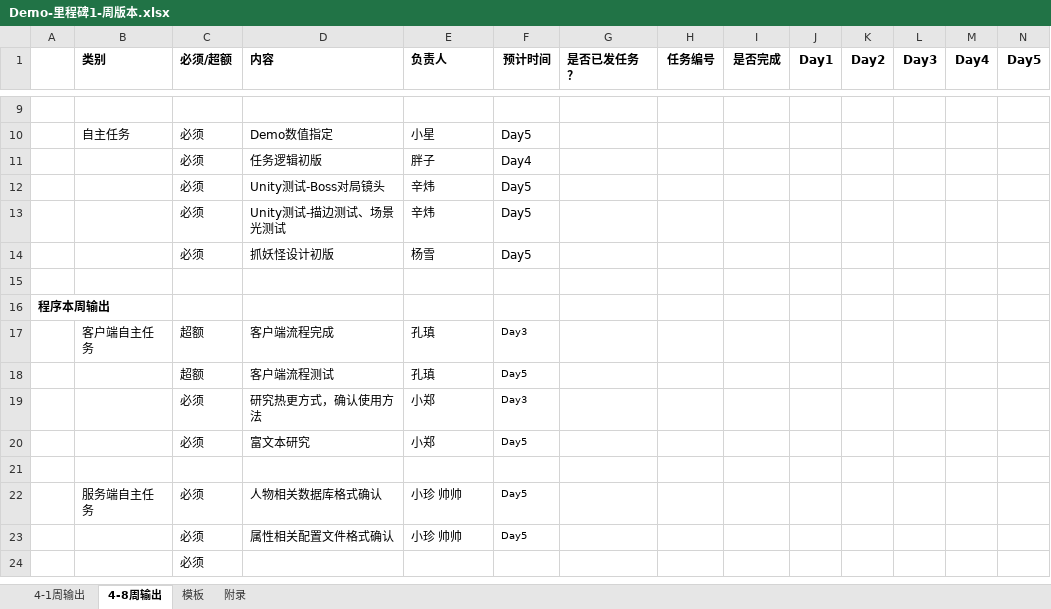
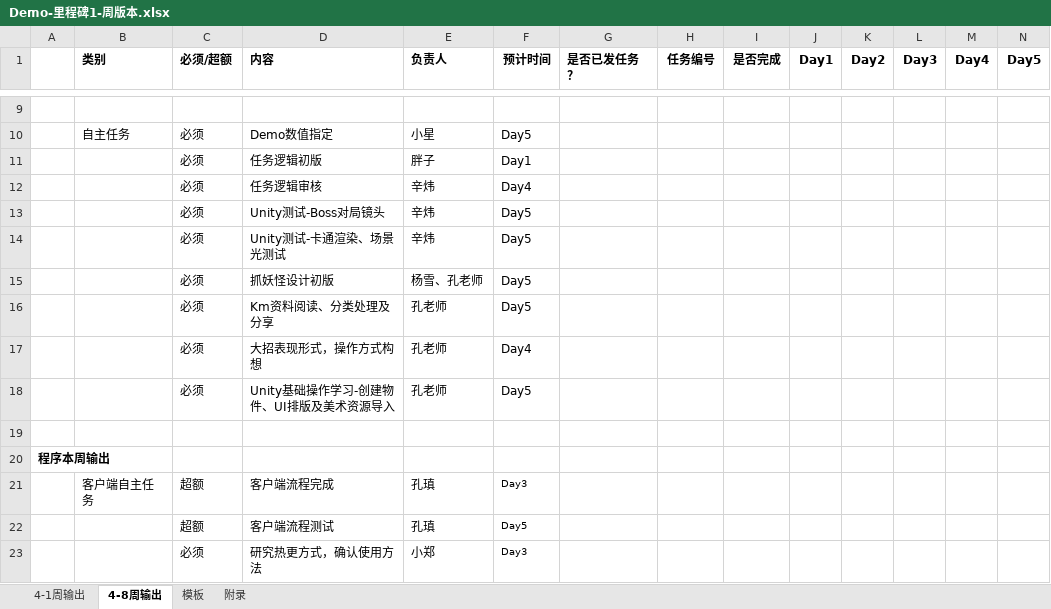
Before and after one commit to CHINA-LOONG/CurrentProject, an Excel workbook: 项目管理/进度计划/Demo-里程碑1/Demo-里程碑1-周版本.xlsx, sheet 4-8周输出, drawn as a sheet; only a part is shown, gaps mark what is left out; the shorter side is filled out with more unchanged rows; values as stored, in another font and other column widths than the file's, no borders; conditional formats not drawn; addresses are those after the commit; the diff names each change by its address in the sheet, - before the commit and + after, or states it on an @@ line.

```diff
--- a/项目管理/进度计划/Demo-里程碑1/Demo-里程碑1-周版本.xlsx (sheet 4-8周输出)
+++ b/项目管理/进度计划/Demo-里程碑1/Demo-里程碑1-周版本.xlsx (sheet 4-8周输出)
-F11 (预计时间): Day4
+F11 (预计时间): Day1
+row 12:  |  | 必须 | 任务逻辑审核 | 辛炜 | Day4
-D14 (内容): Unity测试-描边测试、场景光测试
+D14 (内容): Unity测试-卡通渲染、场景光测试
-E15 (负责人): 杨雪
+E15 (负责人): 杨雪、孔老师
+row 16:  |  | 必须 | Km资料阅读、分类处理及分享 | 孔老师 | Day5
+row 17:  |  | 必须 | 大招表现形式，操作方式构想 | 孔老师 | Day4
+row 18:  |  | 必须 | Unity基础操作学习-创建物件、UI排版及美术资源导入 | 孔老师 | Day5
```
Also changed, not shown: qa/02.文档分析/村落&家园系统/村落&家园系统-文档分析-hzg.xlsx, 20 other files.
